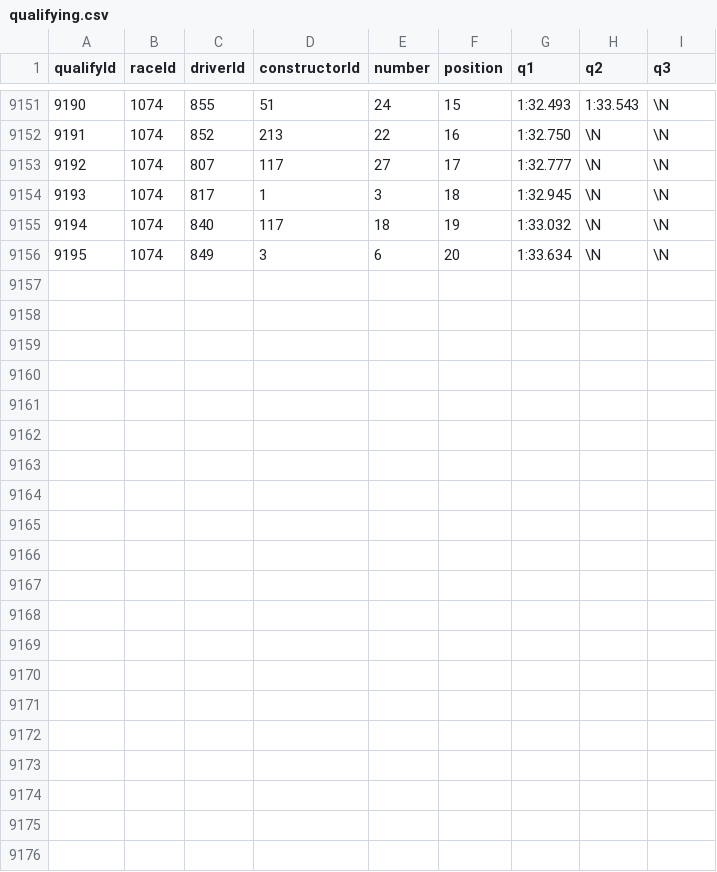
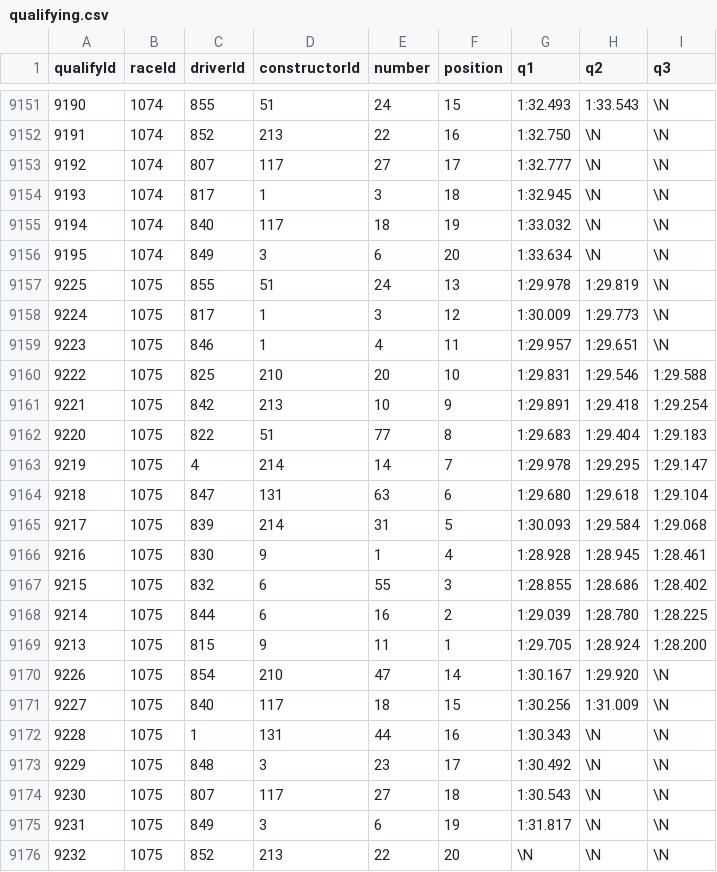
Before and after one commit to MiguelG26/Public_Projects, a CSV file: db-Formula1 app/qualifying.csv, drawn as a sheet; only a part is shown, gaps mark what is left out.

Commit message:
Addition of File "App1"
File App1 contains the dashboard which will be the final version with all charts included in just one dashboard.
The different charts can be seen by selecting different tabs.
So far, all charts for Driver Results & Constructor Results are done.

```diff
--- a/db-Formula1 app/qualifying.csv
+++ b/db-Formula1 app/qualifying.csv
@@ -9156 +9156,21 @@ qualifyId,raceId,driverId,constructorId,number,position,q1,q2,q3
 9195,1074,849,3,6,20,"1:33.634",\N,\N
+9225,1075,855,51,24,13,"1:29.978","1:29.819",\N
+9224,1075,817,1,3,12,"1:30.009","1:29.773",\N
+9223,1075,846,1,4,11,"1:29.957","1:29.651",\N
+9222,1075,825,210,20,10,"1:29.831","1:29.546","1:29.588"
+9221,1075,842,213,10,9,"1:29.891","1:29.418","1:29.254"
+9220,1075,822,51,77,8,"1:29.683","1:29.404","1:29.183"
+9219,1075,4,214,14,7,"1:29.978","1:29.295","1:29.147"
+9218,1075,847,131,63,6,"1:29.680","1:29.618","1:29.104"
+9217,1075,839,214,31,5,"1:30.093","1:29.584","1:29.068"
+9216,1075,830,9,1,4,"1:28.928","1:28.945","1:28.461"
+9215,1075,832,6,55,3,"1:28.855","1:28.686","1:28.402"
+9214,1075,844,6,16,2,"1:29.039","1:28.780","1:28.225"
+9213,1075,815,9,11,1,"1:29.705","1:28.924","1:28.200"
+9226,1075,854,210,47,14,"1:30.167","1:29.920",\N
+9227,1075,840,117,18,15,"1:30.256","1:31.009",\N
+9228,1075,1,131,44,16,"1:30.343",\N,\N
+9229,1075,848,3,23,17,"1:30.492",\N,\N
+9230,1075,807,117,27,18,"1:30.543",\N,\N
+9231,1075,849,3,6,19,"1:31.817",\N,\N
+9232,1075,852,213,22,20,\N,\N,\N
```
Also changed, not shown: db-Formula1 app/constructor_results.csv, db-Formula1 app/constructor_standings.csv, 8 other files.
